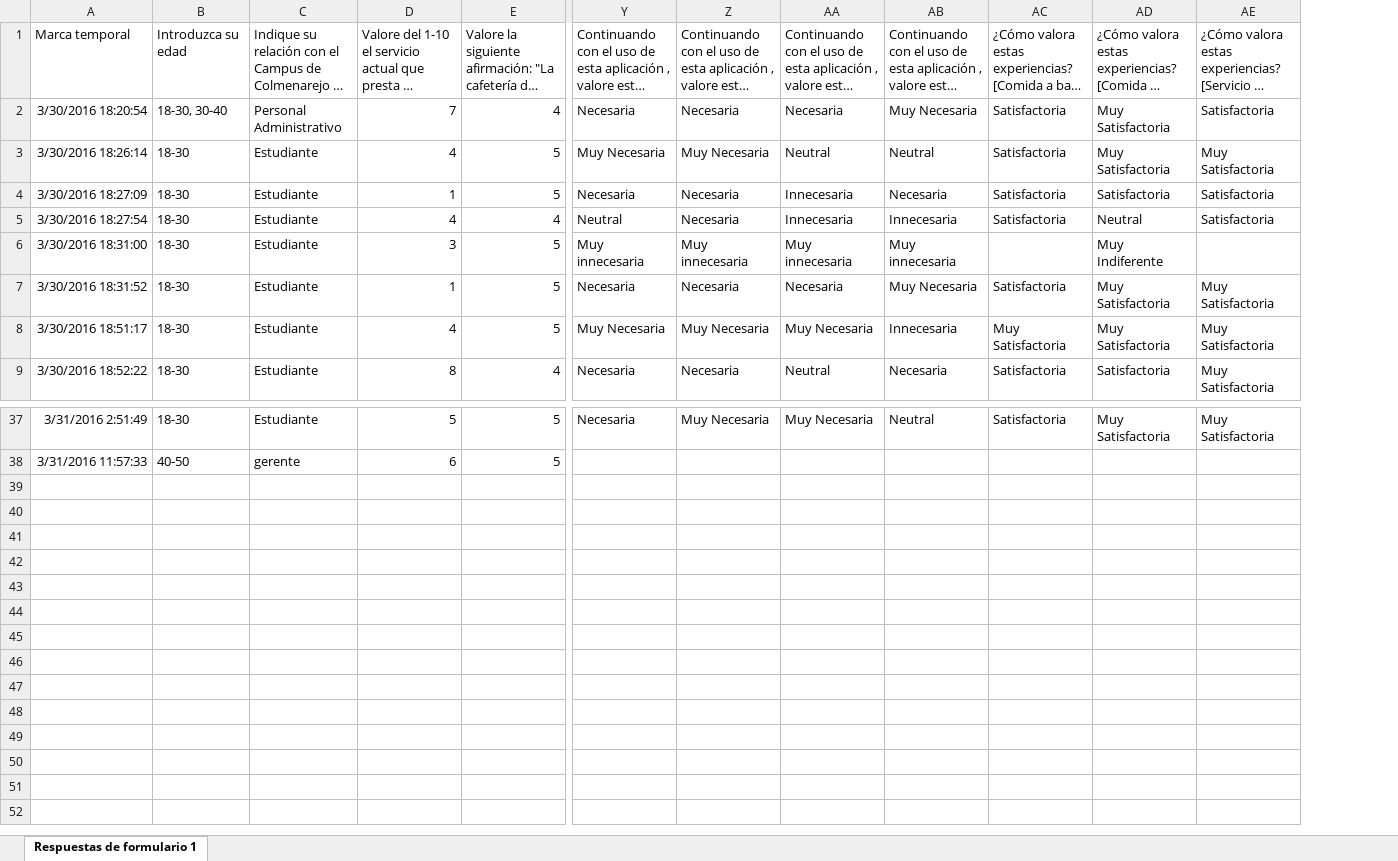
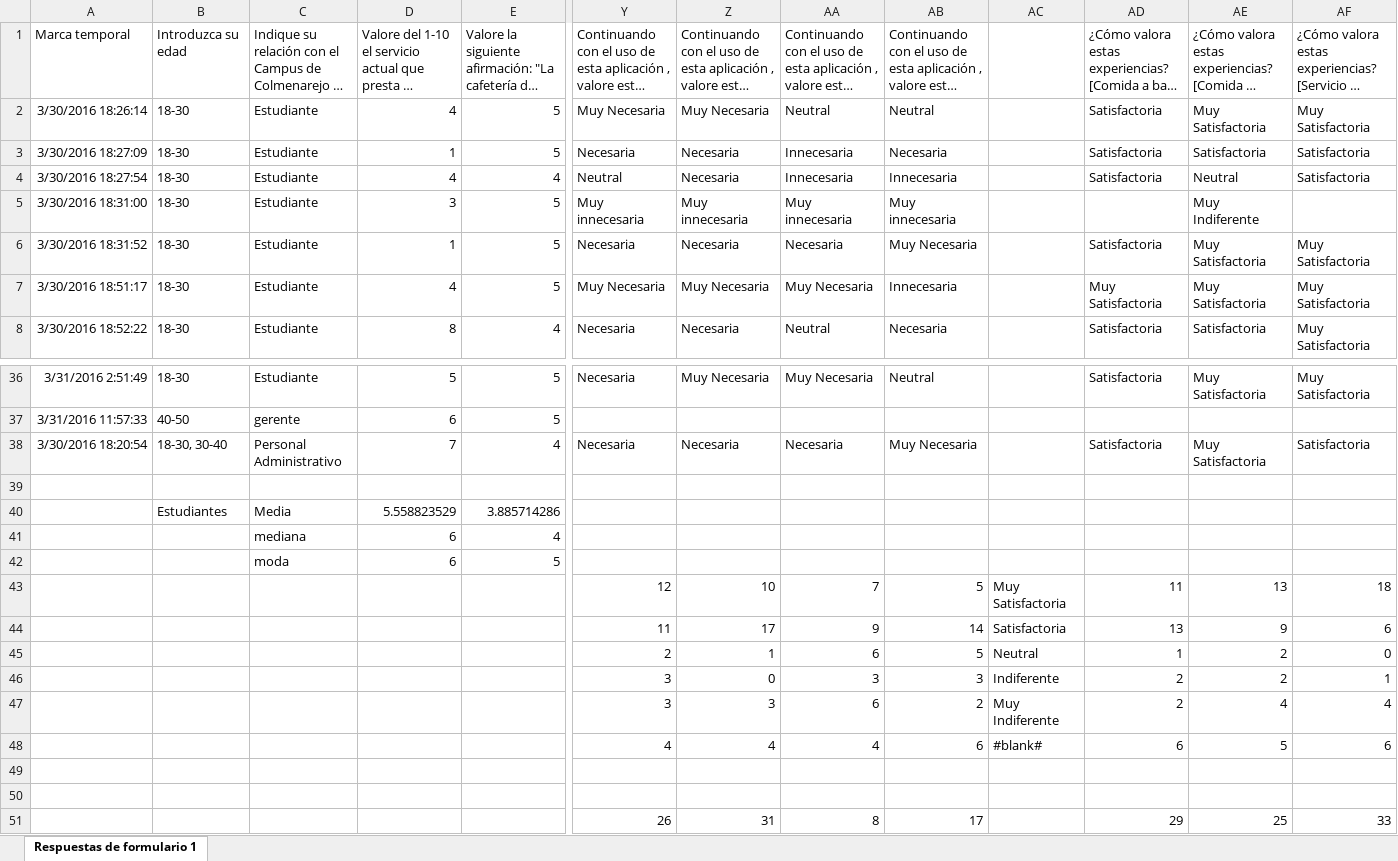
Before and after one commit to keredrom/DSI-G3, an Excel workbook: #3 - Cuestionarios/Cafeteria Colmenarejo App (respuestas).xlsx, sheet Respuestas de formulario 1, drawn as a sheet; only a part is shown, gaps mark what is left out; long unchanged cells end in …; values as stored, in another font and other column widths than the file's, no borders; charts and pictures not drawn; addresses are those after the commit; rows hold the shown columns only; the diff names each change by its address in the sheet, - before the commit and + after, or states it on an @@ line.

```diff
--- a/#3 - Cuestionarios/Cafeteria Colmenarejo App (respuestas).xlsx (sheet Respuestas de formulario 1)
+++ b/#3 - Cuestionarios/Cafeteria Colmenarejo App (respuestas).xlsx (sheet Respuestas de formulario 1)
+column AC, empty
@@ row 2 moved to row 38: 3/30/2016 18:20:54 @@
+row 39: (empty)
+row 40:  | Estudiantes | Media | 5.558823529 | 3.885714286
+row 41:  |  | mediana | 6 | 4
+row 42:  |  | moda | 6 | 5
+row 43:  |  |  |  |  | 12 | 10 | 7 | 5 | Muy Satisfactoria | 11 | 13 | 18
+row 44:  |  |  |  |  | 11 | 17 | 9 | 14 | Satisfactoria | 13 | 9 | 6
+row 45:  |  |  |  |  | 2 | 1 | 6 | 5 | Neutral | 1 | 2 | 0
+row 46:  |  |  |  |  | 3 | 0 | 3 | 3 | Indiferente | 2 | 2 | 1
+row 47:  |  |  |  |  | 3 | 3 | 6 | 2 | Muy Indiferente | 2 | 4 | 4
+row 48:  |  |  |  |  | 4 | 4 | 4 | 6 | #blank# | 6 | 5 | 6
+row 49: (empty)
+row 50: (empty)
+row 51:  |  |  |  |  | 26 | 31 | 8 | 17 |  | 29 | 25 | 33
```
Also changed, not shown: charts or pictures, 1 other file.
